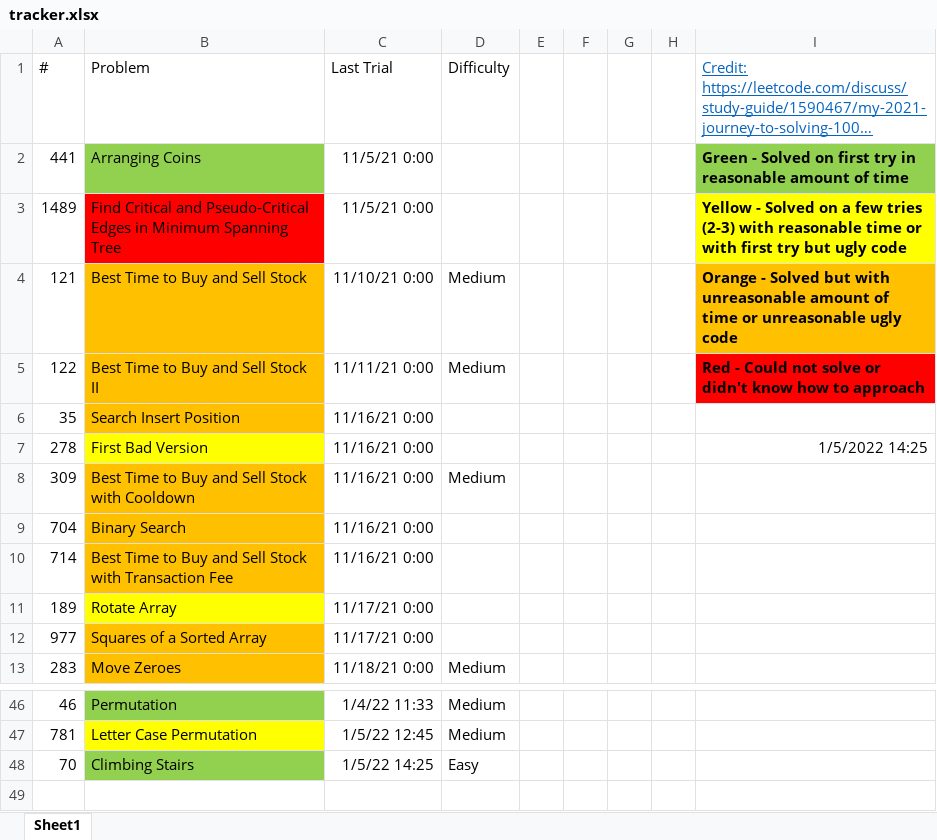
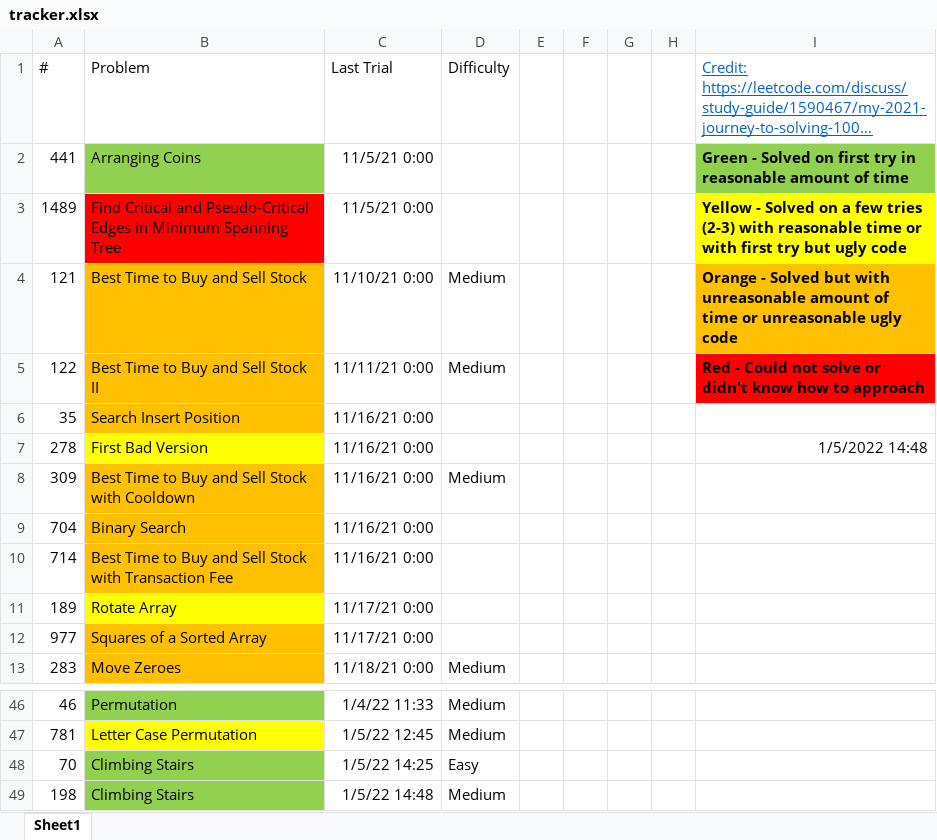
Before and after one commit to tinutmap/leetcode.com, an Excel workbook: tracker.xlsx, sheet Sheet1, drawn as a sheet; only a part is shown, gaps mark what is left out; long unchanged cells end in …; values as stored, in another font and other column widths than the file's, no borders; conditional formats not drawn; the diff names each change by its address in the sheet, - before the commit and + after, or states it on an @@ line.

```diff
--- a/tracker.xlsx (sheet Sheet1)
+++ b/tracker.xlsx (sheet Sheet1)
-I7: 1/5/2022 14:25
+I7: 1/5/2022 14:48
+row 49: 198 | Climbing Stairs | 1/5/22 14:48 | Medium
```
Also changed, not shown: 3 other files.
